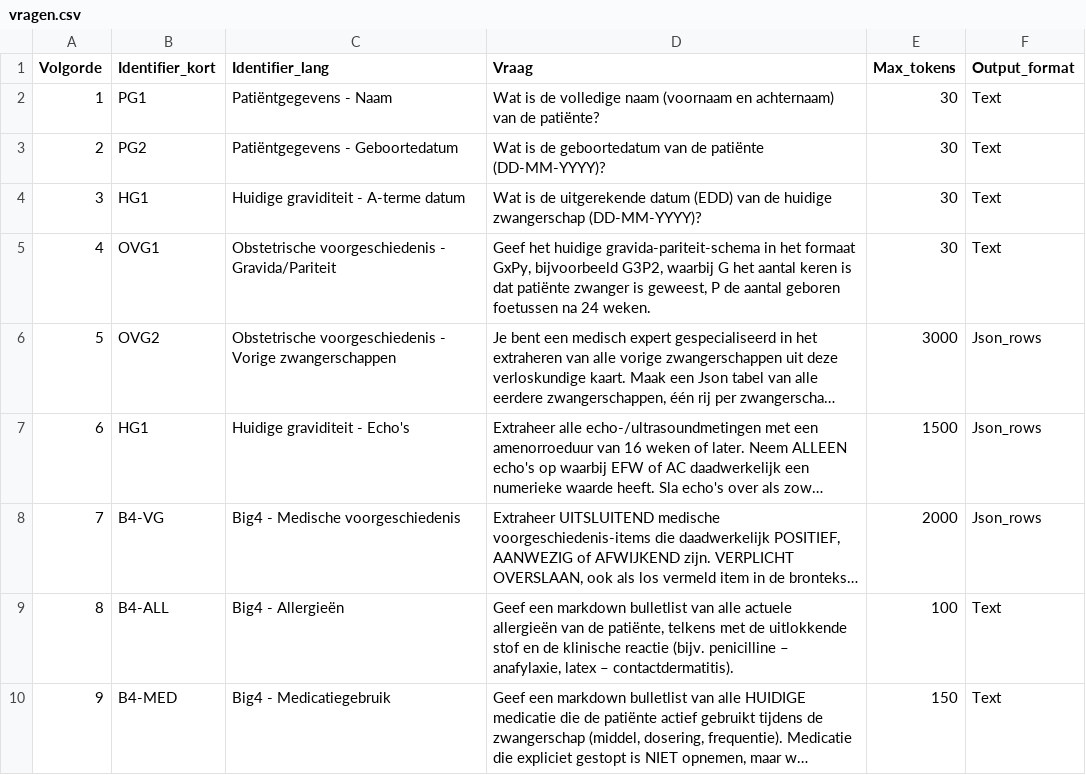
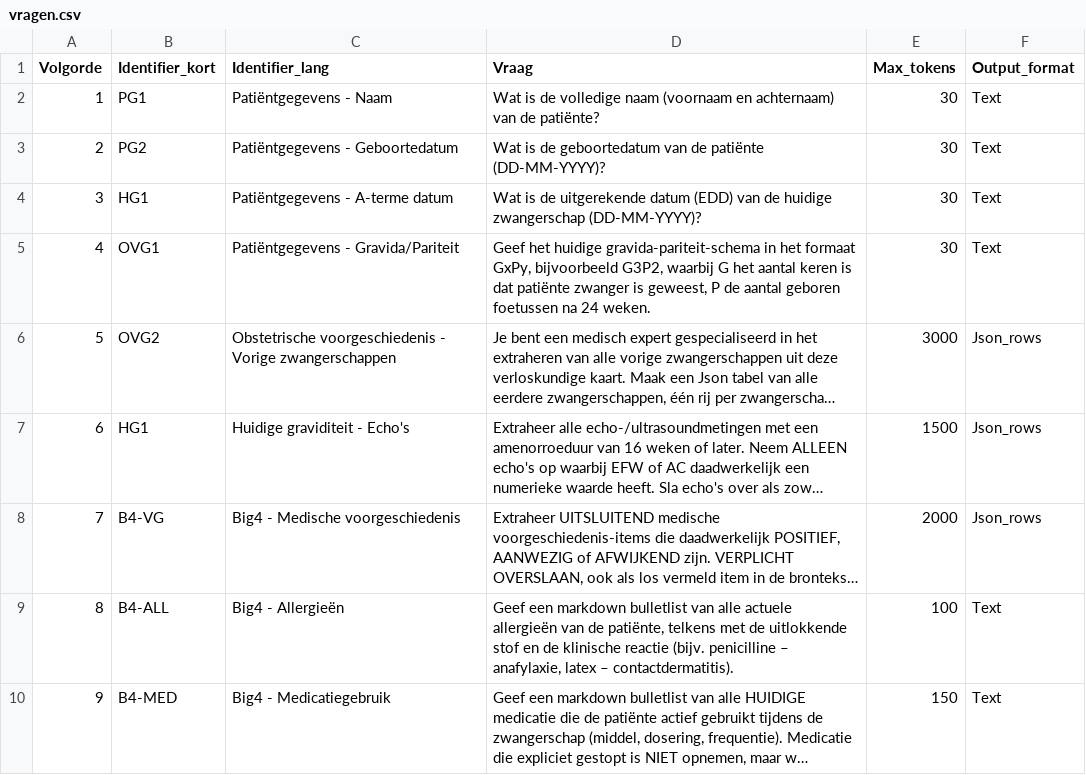
Before and after one commit to Andymaarten/2026_Zorgkaartvragen, a CSV file: vragen.csv, drawn as a sheet; long unchanged cells end in …; the diff names each change by its address in the sheet, - before the commit and + after, or states it on an @@ line.

Commit message:
Hernoem Identifier_lang naar 'Patiëntgegevens - ...' voor A-terme datum en Gravida/Pariteit, voor rapport-sectie-routing

```diff
--- a/vragen.csv
+++ b/vragen.csv
-C4 (Identifier_lang): Huidige graviditeit - A-terme datum
+C4 (Identifier_lang): Patiëntgegevens - A-terme datum
-C5 (Identifier_lang): Obstetrische voorgeschiedenis - Gravida/Pariteit
+C5 (Identifier_lang): Patiëntgegevens - Gravida/Pariteit
```
